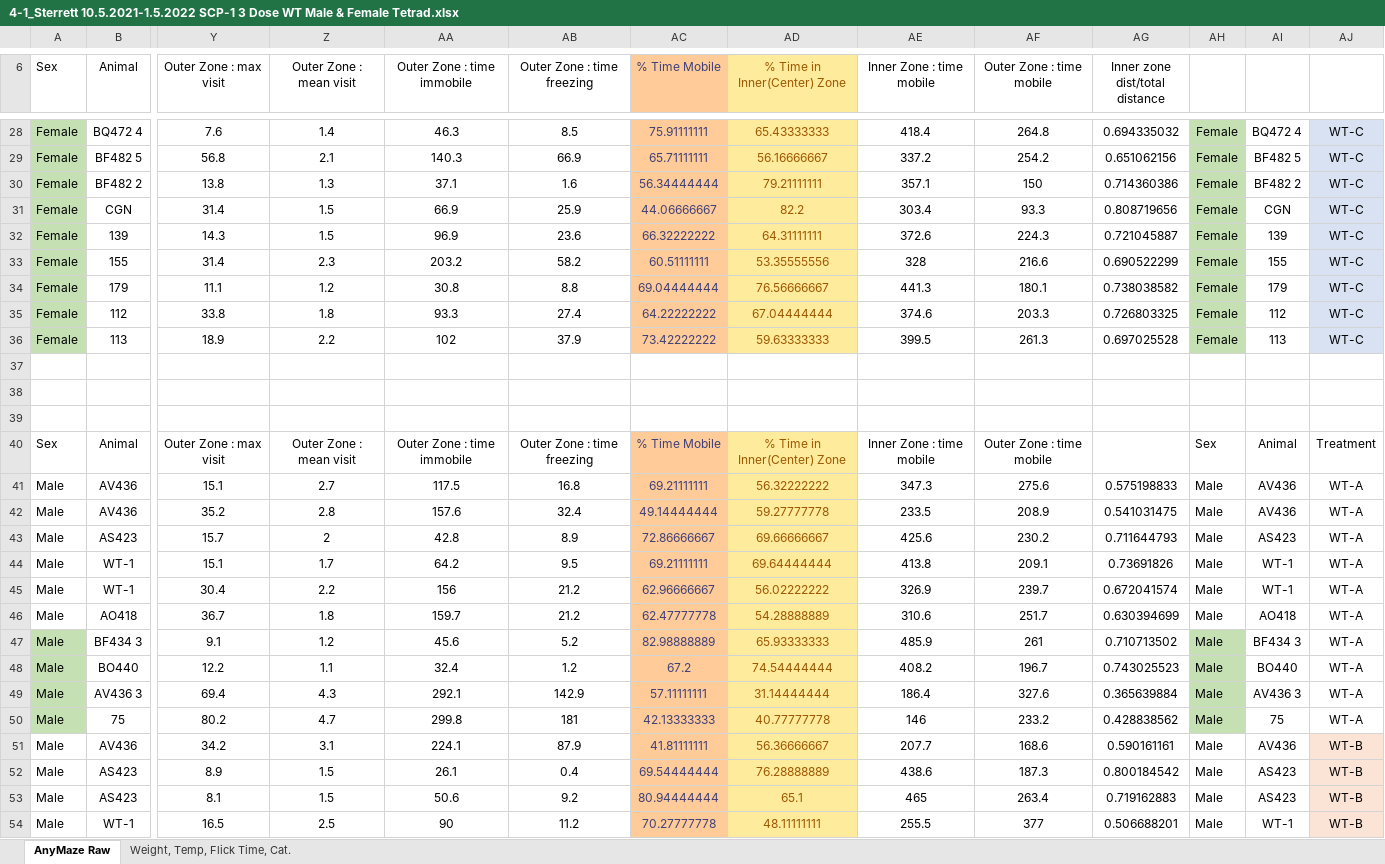
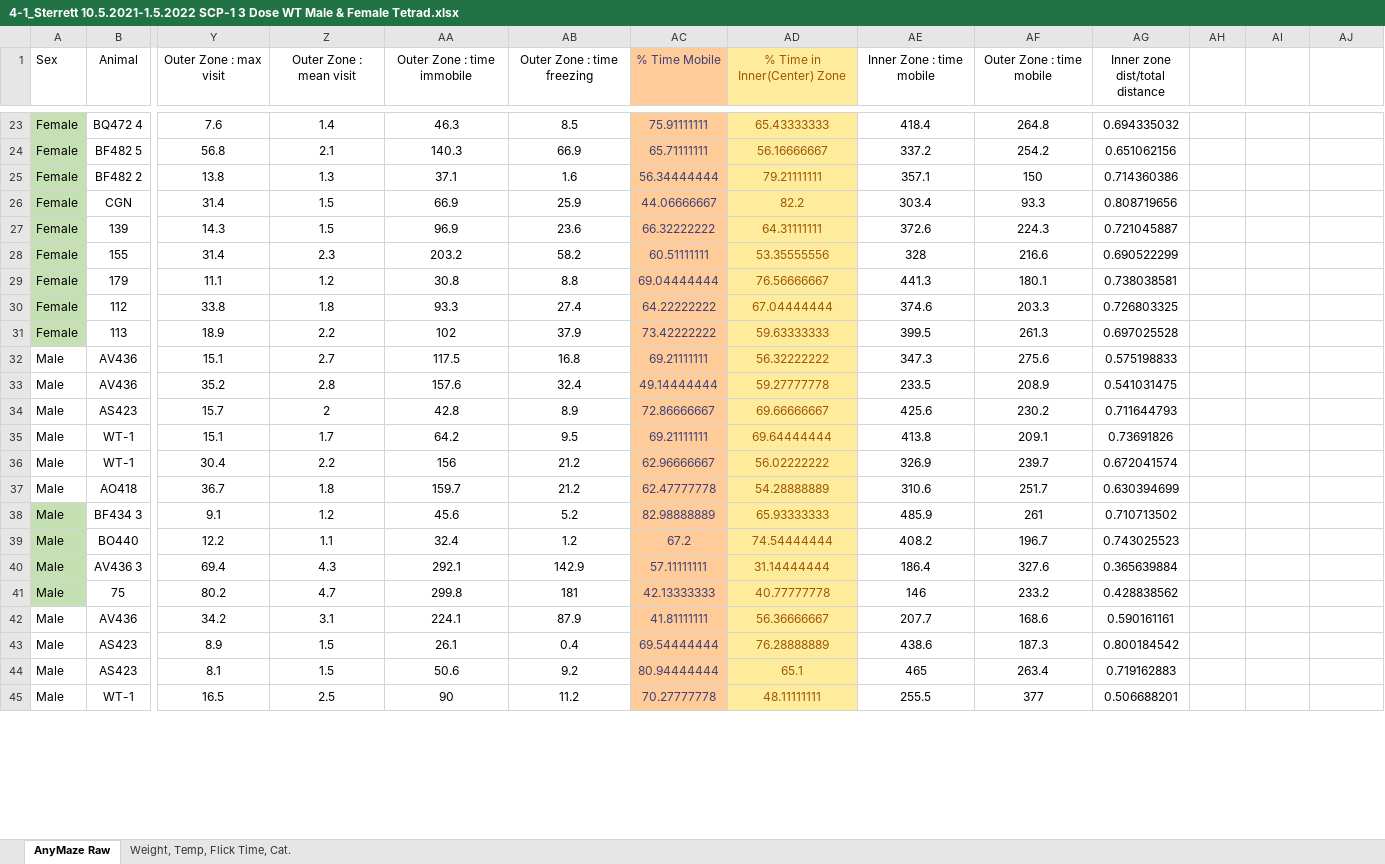
Before and after one commit to mdbudde/NDPprogramming, an Excel workbook: 4-1_Sterrett 10.5.2021-1.5.2022 SCP-1 3 Dose WT Male & Female Tetrad.xlsx, sheet AnyMaze Raw, drawn as a sheet; only a part is shown, gaps mark what is left out; values as stored, in another font and other column widths than the file's, no borders; charts and pictures not drawn; removed rows and columns are numbered as before the commit, all else as after; rows hold the shown columns only; the diff covers the shown part only; the diff names each change by its address in the sheet, - before the commit and + after, or states it on an @@ line.

```diff
--- a/4-1_Sterrett 10.5.2021-1.5.2022 SCP-1 3 Dose WT Male & Female Tetrad.xlsx (sheet AnyMaze Raw)
+++ b/4-1_Sterrett 10.5.2021-1.5.2022 SCP-1 3 Dose WT Male & Female Tetrad.xlsx (sheet AnyMaze Raw)
-AH23:AH31: Female
+AH23:AH31: (empty)
-AH23:AH31 fill: #C5E0B3
+AH23:AH31 fill: none
-AI23: BQ472 4
+AI23: (empty)
-AJ23:AJ31: WT-C
+AJ23:AJ31: (empty)
-AJ23:AJ31 fill: #D9E2F3
+AJ23:AJ31 fill: none
-AI24: BF482 5
+AI24: (empty)
-AI25: BF482 2
+AI25: (empty)
-AI26: CGN
+AI26: (empty)
-AI27: 139
+AI27: (empty)
-AI28: 155
+AI28: (empty)
-AG29 (Inner zone dist/total distance): 0.738038582
+AG29 (Inner zone dist/total distance): 0.738038581
-AI29: 179
+AI29: (empty)
-AI30: 112
+AI30: (empty)
-AI31: 113
+AI31: (empty)
-row 37: (empty)
-row 38: (empty)
-row 39: (empty)
-row 40: Sex | Animal | Outer Zone : max visit | Outer Zone : mean visit | Outer Zone : time immobile | Outer Zone : time freezing | % Time Mobile | % Time in Inner(Center) Zone | Inner Zone : time mobile | Outer Zone : time mobile |  | Sex | Animal | Treatment
-AH32:AH45: Male
+AH32:AH45: (empty)
-AI32:AI33: AV436
+AI32:AI33: (empty)
-AJ32:AJ41: WT-A
+AJ32:AJ41: (empty)
-AI34: AS423
+AI34: (empty)
-AI35:AI36: WT-1
+AI35:AI36: (empty)
-AI37: AO418
+AI37: (empty)
-AH38:AH41 fill: #C5E0B3
+AH38:AH41 fill: none
-AI38: BF434 3
+AI38: (empty)
-AI39: BO440
+AI39: (empty)
-AI40: AV436 3
+AI40: (empty)
-AI41: 75
+AI41: (empty)
-AI42: AV436
+AI42: (empty)
-AJ42:AJ45: WT-B
+AJ42:AJ45: (empty)
-AJ42:AJ45 fill: #FBE4D5
+AJ42:AJ45 fill: none
-AI43:AI44: AS423
+AI43:AI44: (empty)
-AI45: WT-1
+AI45: (empty)
```
Also changed, not shown: 5 removed rows, 112 edited cells and cell formats elsewhere in this sheet, formulas that keep their value, charts or pictures, 5 other files.
